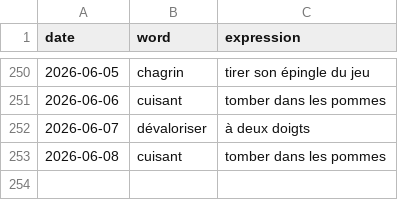
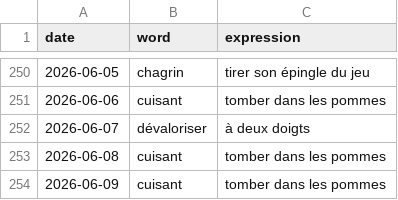
Before and after one commit to StaubOliver/wow, a CSV file: past_fr.csv, drawn as a sheet; only a part is shown, gaps mark what is left out.

```diff
--- a/past_fr.csv
+++ b/past_fr.csv
@@ -253 +253,2 @@ date;word;expression
 2026-06-08;cuisant;tomber dans les pommes
+2026-06-09;cuisant;tomber dans les pommes
```
Also changed, not shown: past.csv, 2 other files.
